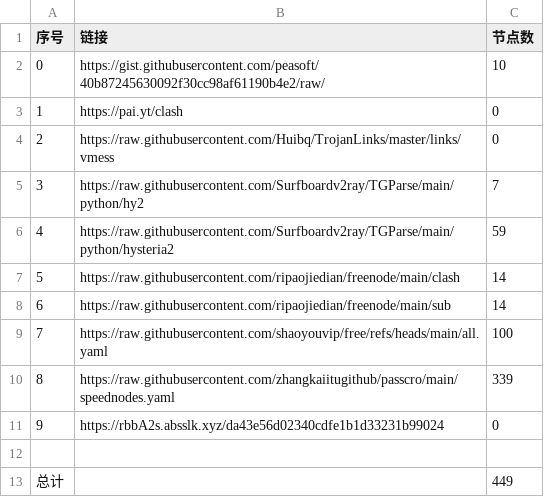
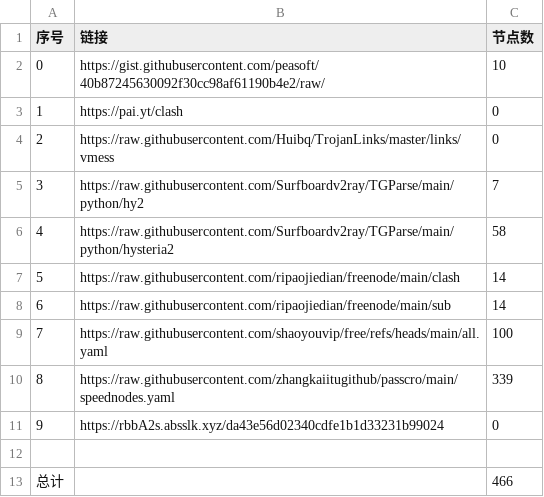
Before and after one commit to MrDolphin/NoMoreWalls, a CSV file: list_result.csv, drawn as a sheet.

```diff
--- a/list_result.csv
+++ b/list_result.csv
@@ -5,3 +5,3 @@
 3,https://raw.githubusercontent.com/Surfboardv2ray/TGParse/main/python/hy2,7
-4,https://raw.githubusercontent.com/Surfboardv2ray/TGParse/main/python/hysteria2,59
+4,https://raw.githubusercontent.com/Surfboardv2ray/TGParse/main/python/hysteria2,58
 5,https://raw.githubusercontent.com/ripaojiedian/freenode/main/clash,14
@@ -12,2 +12,2 @@
 
-总计,,449
+总计,,466
```
Also changed, not shown: 26 other files.
